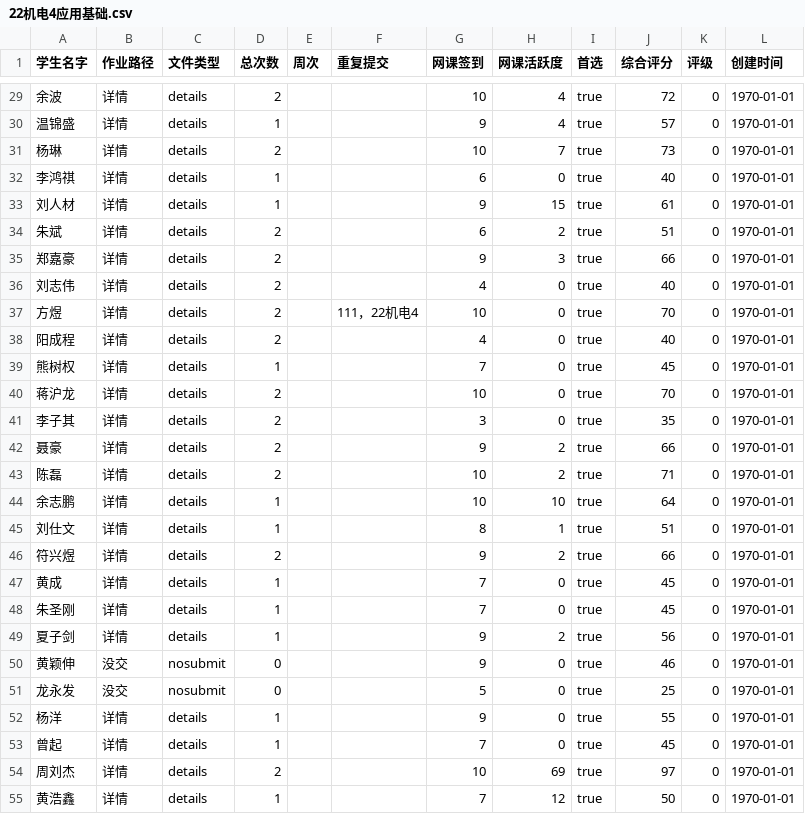
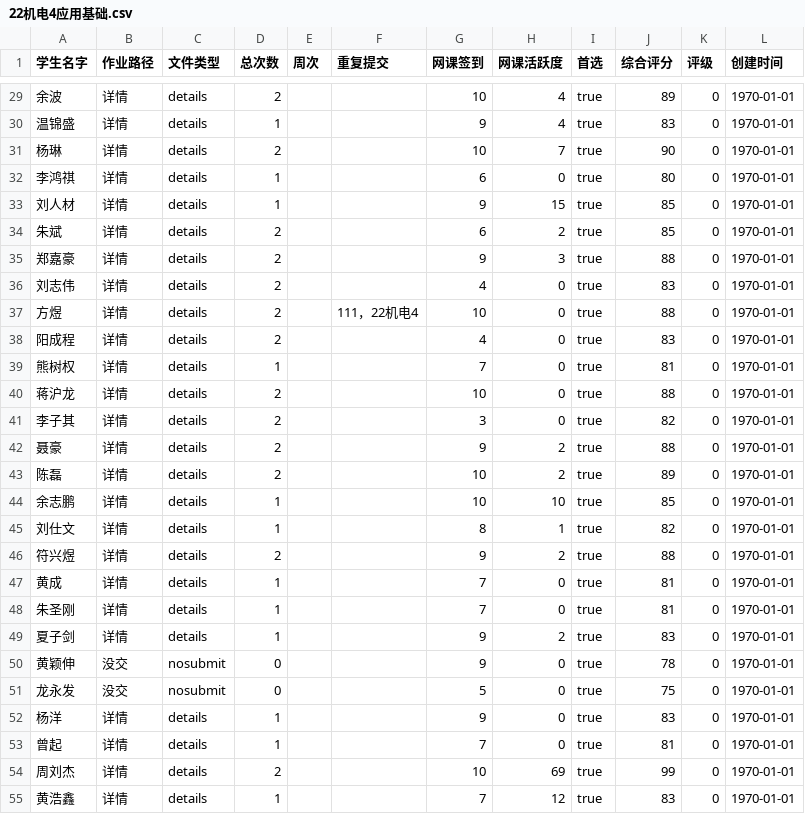
Before and after one commit to LiXingA/Java-lecture, a CSV file: 22机电4应用基础.csv, drawn as a sheet; only a part is shown, gaps mark what is left out; the diff covers the shown part only.

```diff
--- a/22机电4应用基础.csv
+++ b/22机电4应用基础.csv
@@ -29,27 +29,27 @@
-余波,详情,details,2,,,10,4,true,72,0,1970-01-01
-温锦盛,详情,details,1,,,9,4,true,57,0,1970-01-01
-杨琳,详情,details,2,,,10,7,true,73,0,1970-01-01
-李鸿祺,详情,details,1,,,6,0,true,40,0,1970-01-01
-刘人材,详情,details,1,,,9,15,true,61,0,1970-01-01
-朱斌,详情,details,2,,,6,2,true,51,0,1970-01-01
-郑嘉豪,详情,details,2,,,9,3,true,66,0,1970-01-01
-刘志伟,详情,details,2,,,4,0,true,40,0,1970-01-01
-方煜,详情,details,2,,111，22机电4,10,0,true,70,0,1970-01-01
-阳成程,详情,details,2,,,4,0,true,40,0,1970-01-01
-熊树权,详情,details,1,,,7,0,true,45,0,1970-01-01
-蒋沪龙,详情,details,2,,,10,0,true,70,0,1970-01-01
-李子其,详情,details,2,,,3,0,true,35,0,1970-01-01
-聂豪,详情,details,2,,,9,2,true,66,0,1970-01-01
-陈磊,详情,details,2,,,10,2,true,71,0,1970-01-01
-余志鹏,详情,details,1,,,10,10,true,64,0,1970-01-01
-刘仕文,详情,details,1,,,8,1,true,51,0,1970-01-01
-符兴煜,详情,details,2,,,9,2,true,66,0,1970-01-01
-黄成,详情,details,1,,,7,0,true,45,0,1970-01-01
-朱圣刚,详情,details,1,,,7,0,true,45,0,1970-01-01
-夏子剑,详情,details,1,,,9,2,true,56,0,1970-01-01
-黄颖伸,没交,nosubmit,0,,,9,0,true,46,0,1970-01-01
-龙永发,没交,nosubmit,0,,,5,0,true,25,0,1970-01-01
-杨洋,详情,details,1,,,9,0,true,55,0,1970-01-01
-曾起,详情,details,1,,,7,0,true,45,0,1970-01-01
-周刘杰,详情,details,2,,,10,69,true,97,0,1970-01-01
-黄浩鑫,详情,details,1,,,7,12,true,50,0,1970-01-01
+余波,详情,details,2,,,10,4,true,89,0,1970-01-01
+温锦盛,详情,details,1,,,9,4,true,83,0,1970-01-01
+杨琳,详情,details,2,,,10,7,true,90,0,1970-01-01
+李鸿祺,详情,details,1,,,6,0,true,80,0,1970-01-01
+刘人材,详情,details,1,,,9,15,true,85,0,1970-01-01
+朱斌,详情,details,2,,,6,2,true,85,0,1970-01-01
+郑嘉豪,详情,details,2,,,9,3,true,88,0,1970-01-01
+刘志伟,详情,details,2,,,4,0,true,83,0,1970-01-01
+方煜,详情,details,2,,111，22机电4,10,0,true,88,0,1970-01-01
+阳成程,详情,details,2,,,4,0,true,83,0,1970-01-01
+熊树权,详情,details,1,,,7,0,true,81,0,1970-01-01
+蒋沪龙,详情,details,2,,,10,0,true,88,0,1970-01-01
+李子其,详情,details,2,,,3,0,true,82,0,1970-01-01
+聂豪,详情,details,2,,,9,2,true,88,0,1970-01-01
+陈磊,详情,details,2,,,10,2,true,89,0,1970-01-01
+余志鹏,详情,details,1,,,10,10,true,85,0,1970-01-01
+刘仕文,详情,details,1,,,8,1,true,82,0,1970-01-01
+符兴煜,详情,details,2,,,9,2,true,88,0,1970-01-01
+黄成,详情,details,1,,,7,0,true,81,0,1970-01-01
+朱圣刚,详情,details,1,,,7,0,true,81,0,1970-01-01
+夏子剑,详情,details,1,,,9,2,true,83,0,1970-01-01
+黄颖伸,没交,nosubmit,0,,,9,0,true,78,0,1970-01-01
+龙永发,没交,nosubmit,0,,,5,0,true,75,0,1970-01-01
+杨洋,详情,details,1,,,9,0,true,83,0,1970-01-01
+曾起,详情,details,1,,,7,0,true,81,0,1970-01-01
+周刘杰,详情,details,2,,,10,69,true,99,0,1970-01-01
+黄浩鑫,详情,details,1,,,7,12,true,83,0,1970-01-01
```
Also changed, not shown: 27 edited cells elsewhere in this file, 5 other files.
